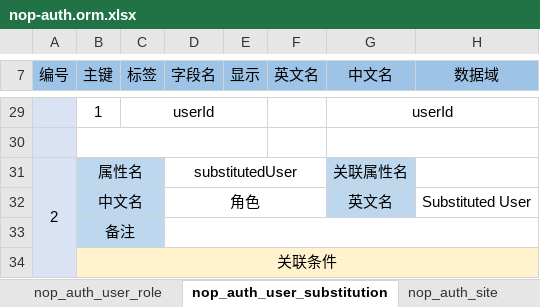
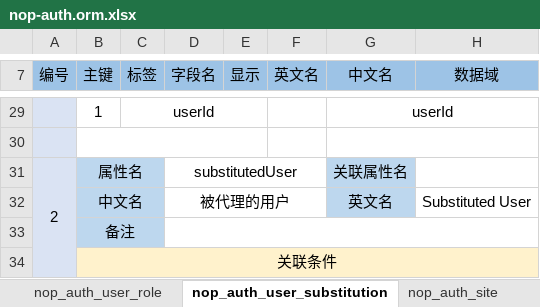
Before and after one commit to entropy-cloud/nop-entropy, an Excel workbook: nop-auth/model/nop-auth.orm.xlsx, sheet nop_auth_user_substitution, drawn as a sheet; only a part is shown, gaps mark what is left out; values as stored, in another font and other column widths than the file's, no borders; the diff names each change by its address in the sheet, - before the commit and + after, or states it on an @@ line.

```diff
--- a/nop-auth/model/nop-auth.orm.xlsx (sheet nop_auth_user_substitution)
+++ b/nop-auth/model/nop-auth.orm.xlsx (sheet nop_auth_user_substitution)
-D32 (字段名): 角色
+D32 (字段名): 被代理的用户
```
Also changed, not shown: 5 other files.
